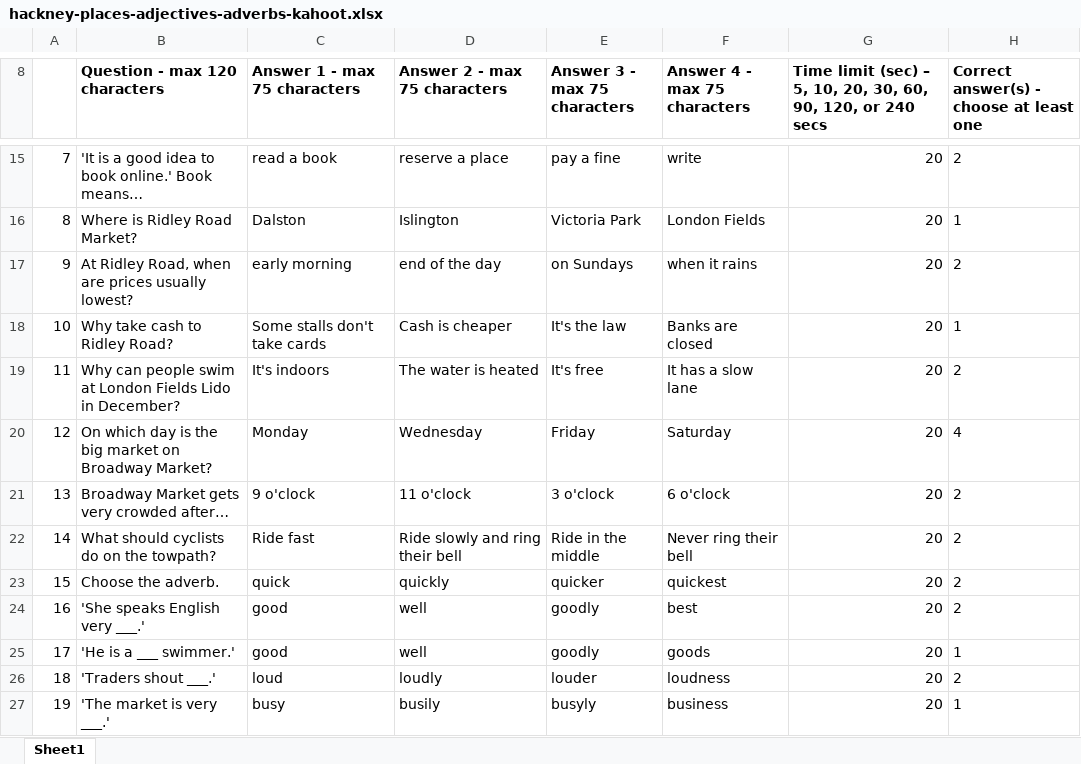
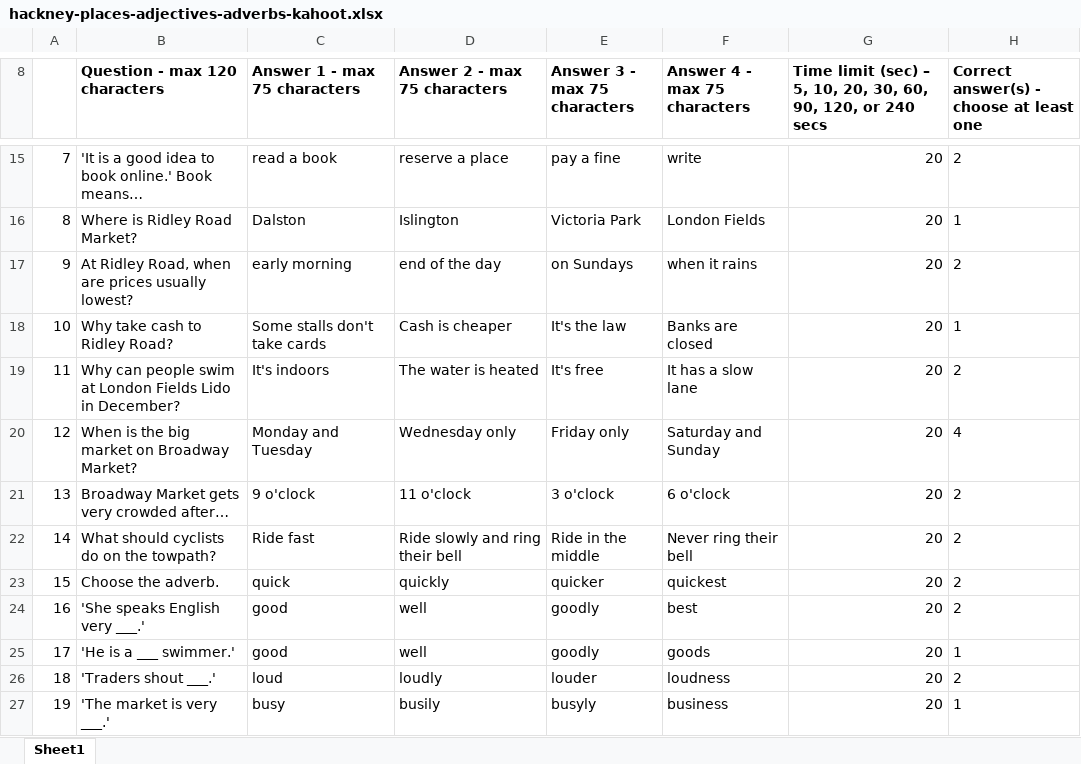
Before and after one commit to AtinWix/esol, an Excel workbook: e3/reading/docs/hackney-places-adjectives-adverbs-kahoot.xlsx, sheet Sheet1, drawn as a sheet; only a part is shown, gaps mark what is left out; values as stored, in another font and other column widths than the file's, no borders; the diff names each change by its address in the sheet, - before the commit and + after, or states it on an @@ line.

```diff
--- a/e3/reading/docs/hackney-places-adjectives-adverbs-kahoot.xlsx (sheet Sheet1)
+++ b/e3/reading/docs/hackney-places-adjectives-adverbs-kahoot.xlsx (sheet Sheet1)
-B20 (Question - max 120 characters): On which day is the…
+B20 (Question - max 120 characters): When is the…
-C20 (Answer 1 - max 75 characters): Monday
+C20 (Answer 1 - max 75 characters): Monday and Tuesday
-D20 (Answer 2 - max 75 characters): Wednesday
+D20 (Answer 2 - max 75 characters): Wednesday only
-E20 (Answer 3 - max 75 characters): Friday
+E20 (Answer 3 - max 75 characters): Friday only
-F20 (Answer 4 - max 75 characters): Saturday
+F20 (Answer 4 - max 75 characters): Saturday and Sunday
```
Also changed, not shown: 9 other files.
